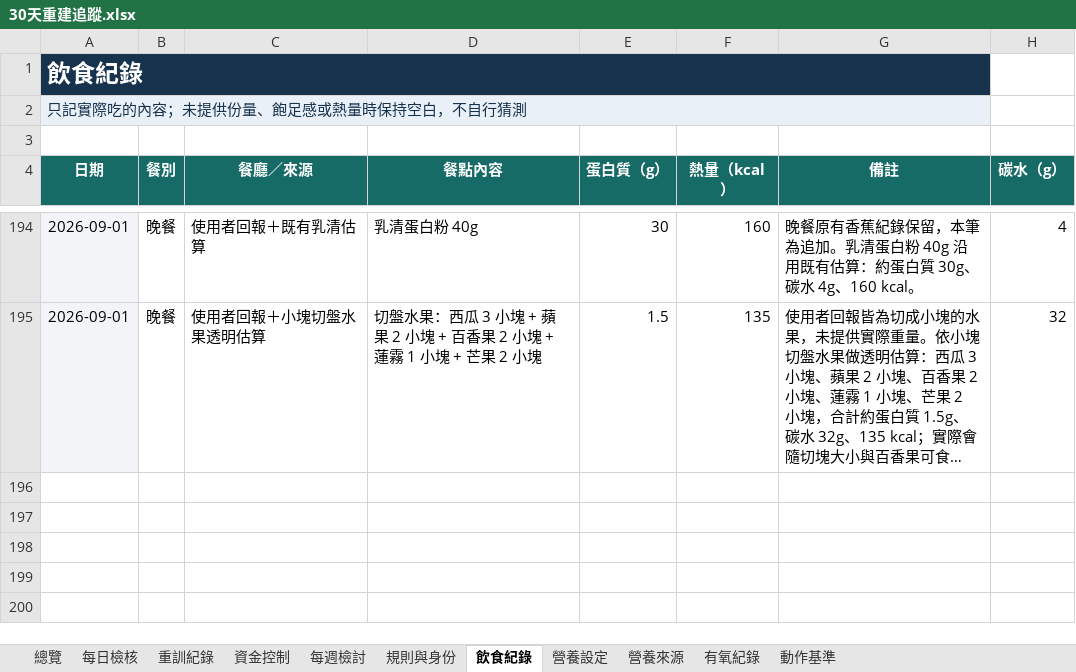
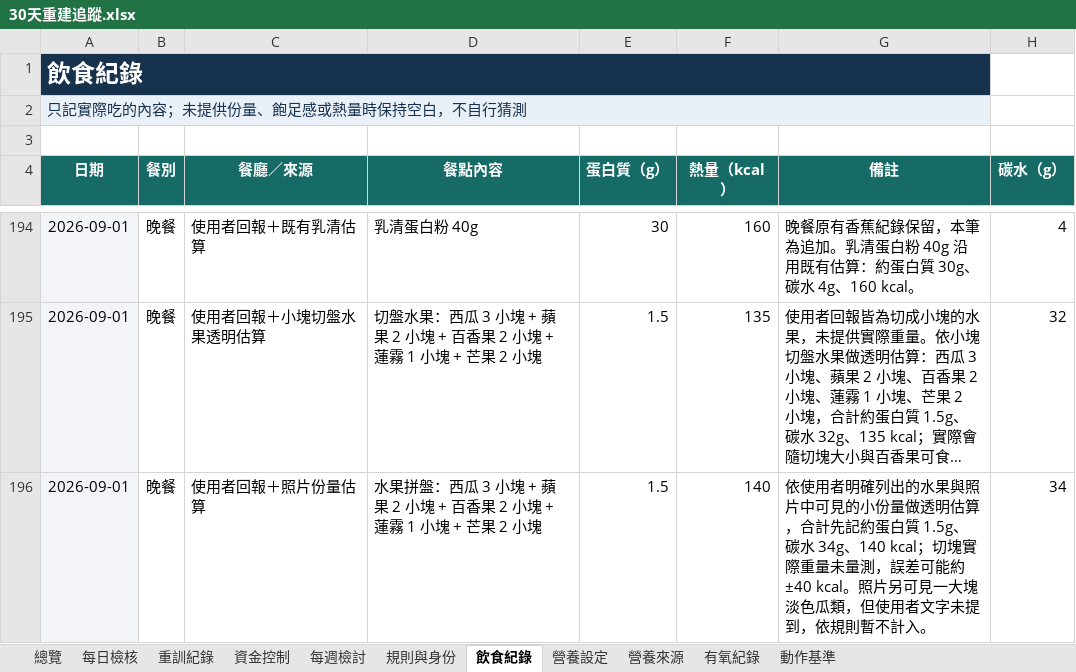
Before and after one commit to asadman1523/30-day-reset-tracker, an Excel workbook: 30天重建追蹤.xlsx, sheet 飲食紀錄, drawn as a sheet; only a part is shown, gaps mark what is left out; long unchanged cells end in …; values as stored, in another font and other column widths than the file's, no borders; the diff names each change by its address in the sheet, - before the commit and + after, or states it on an @@ line.

```diff
--- a/30天重建追蹤.xlsx (sheet 飲食紀錄)
+++ b/30天重建追蹤.xlsx (sheet 飲食紀錄)
+row 196: 2026-09-01 | 晚餐 | 使用者回報＋照片份量估算 | 水果拼盤：西瓜 3 小塊 + 蘋果 2 小塊 + 百香果 2 小塊 + 蓮霧 1 小塊 + 芒果 2 小塊 | 1.5 | 140 | 依使用者明確列出的水果與照片中可見的小份量做透明估算，合計先記約蛋白質 1.5g、碳水 34g、140 kcal；切塊實際重量未量測，誤差可能約 ±40 kcal。照片另可見一大塊淡色瓜類，但使用者文字未提到，依規則暫不計入。 | 34
```
Also changed, not shown: 3 other files.
